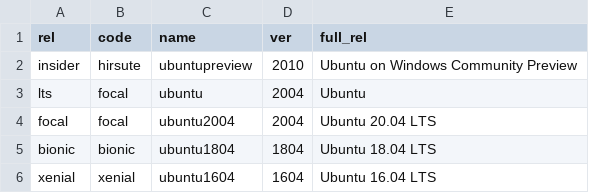
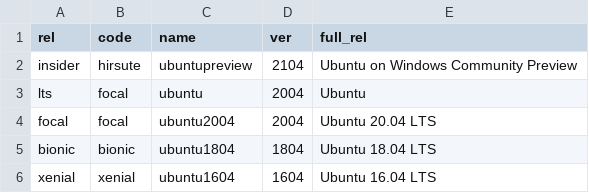
Before and after one commit to canonical/ubuntu-cooker, a CSV file: def.csv, drawn as a sheet.

```diff
--- a/def.csv
+++ b/def.csv
@@ -1,3 +1,3 @@
 rel,code,name,ver,full_rel
-insider,hirsute,ubuntupreview,2010,Ubuntu on Windows Community Preview
+insider,hirsute,ubuntupreview,2104,Ubuntu on Windows Community Preview
 lts,focal,ubuntu,2004,Ubuntu
```
Also changed, not shown: 1 other file.
